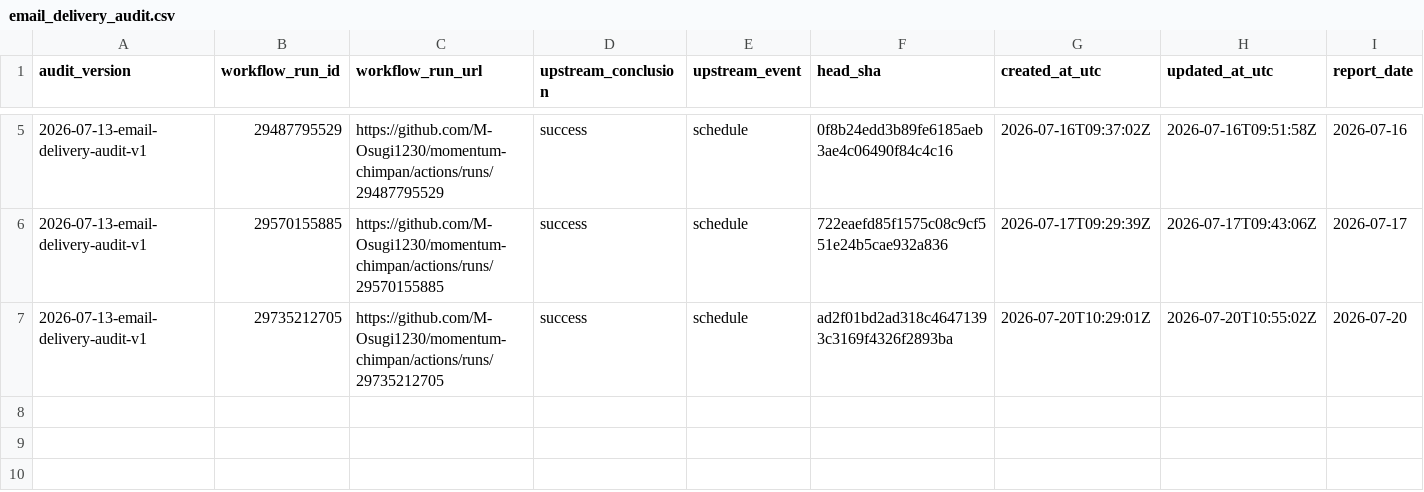
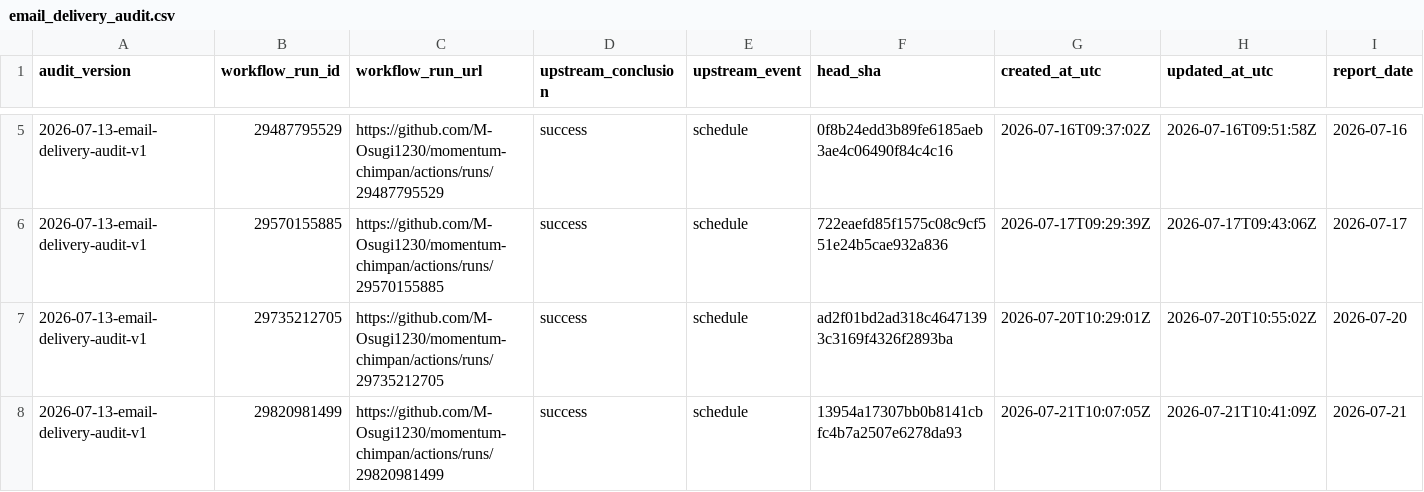
Before and after one commit to M-Osugi1230/momentum-chimpan, a CSV file: research/operations/email_delivery_audit.csv, drawn as a sheet; only a part is shown, gaps mark what is left out; rows hold the shown columns only; the diff names each change by its address in the sheet, - before the commit and + after, or states it on an @@ line.

```diff
--- a/research/operations/email_delivery_audit.csv
+++ b/research/operations/email_delivery_audit.csv
+row 8: 2026-07-13-email-delivery-audit-v1 | 29820981499 | https://github.com/M-Osugi1230/momentum-chimpan/actions/runs/29820981499 | success | schedule | 13954a17307bb0b8141cbfc4b7a2507e6278da93 | 2026-07-21T10:07:05Z | 2026-07-21T10:41:09Z | 2026-07-21
```
Also changed, not shown: 1 other file.
